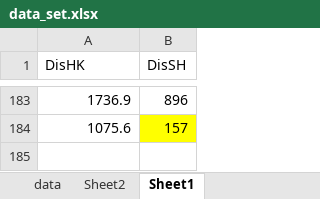
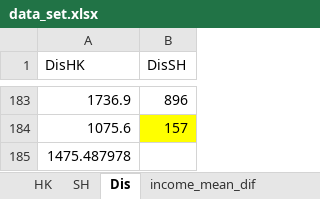
Before and after one commit to tonytian98/Research_on_university_choice_LogitRegression_Pandas_Numpy_Pyplot, an Excel workbook: data_set.xlsx, sheet Dis, drawn as a sheet; only a part is shown, gaps mark what is left out; values as stored, in another font and other column widths than the file's, no borders; the diff names each change by its address in the sheet, - before the commit and + after, or states it on an @@ line.

```diff
--- a/data_set.xlsx (sheet Dis)
+++ b/data_set.xlsx (sheet Dis)
-sheet tab: Sheet1
+sheet tab: Dis
-sheet tab: Sheet2
+sheet tab: HK
+sheet tab: SH
+row 185: 1475.487978
```
Also changed, not shown: sheet data, other sheet tabs, charts or pictures, 1 other file.
